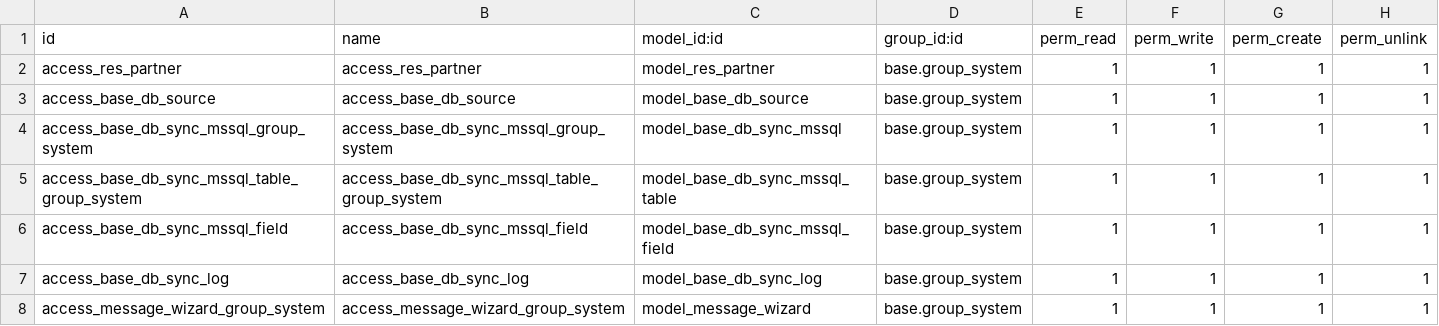
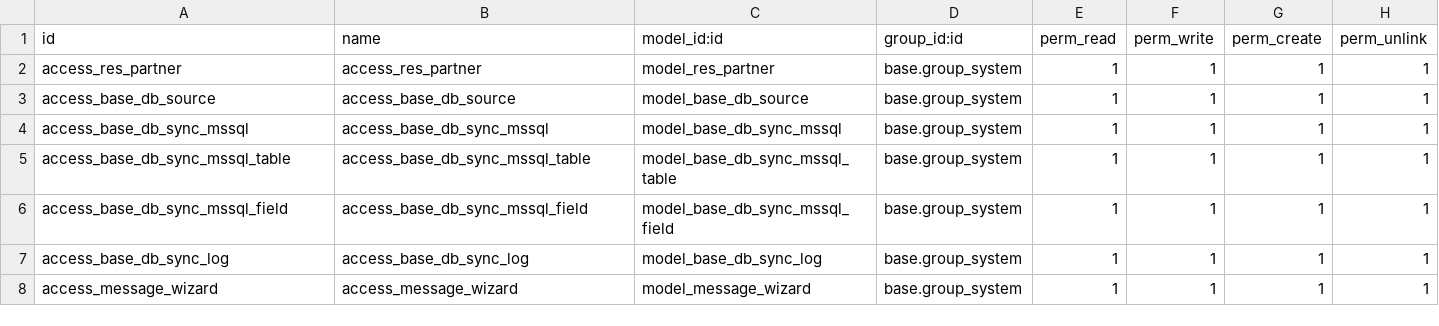
Before and after one commit to jwilkinson1122/custom_addons, a CSV file: sync_from_mssql/security/ir.model.access.csv, drawn as a sheet.

```diff
--- a/sync_from_mssql/security/ir.model.access.csv
+++ b/sync_from_mssql/security/ir.model.access.csv
@@ -3,6 +3,6 @@ access_res_partner,access_res_partner,model_res_partner,base.group_system,1,1,1,
 access_base_db_source,access_base_db_source,model_base_db_source,base.group_system,1,1,1,1
-access_base_db_sync_mssql_group_system,access_base_db_sync_mssql_group_system,model_base_db_sync_mssql,base.group_system,1,1,1,1
-access_base_db_sync_mssql_table_group_system,access_base_db_sync_mssql_table_group_system,model_base_db_sync_mssql_table,base.group_system,1,1,1,1
+access_base_db_sync_mssql,access_base_db_sync_mssql,model_base_db_sync_mssql,base.group_system,1,1,1,1
+access_base_db_sync_mssql_table,access_base_db_sync_mssql_table,model_base_db_sync_mssql_table,base.group_system,1,1,1,1
 access_base_db_sync_mssql_field,access_base_db_sync_mssql_field,model_base_db_sync_mssql_field,base.group_system,1,1,1,1
 access_base_db_sync_log,access_base_db_sync_log,model_base_db_sync_log,base.group_system,1,1,1,1
-access_message_wizard_group_system,access_message_wizard_group_system,model_message_wizard,base.group_system,1,1,1,1
+access_message_wizard,access_message_wizard,model_message_wizard,base.group_system,1,1,1,1
```
Also changed, not shown: 2 other files.
